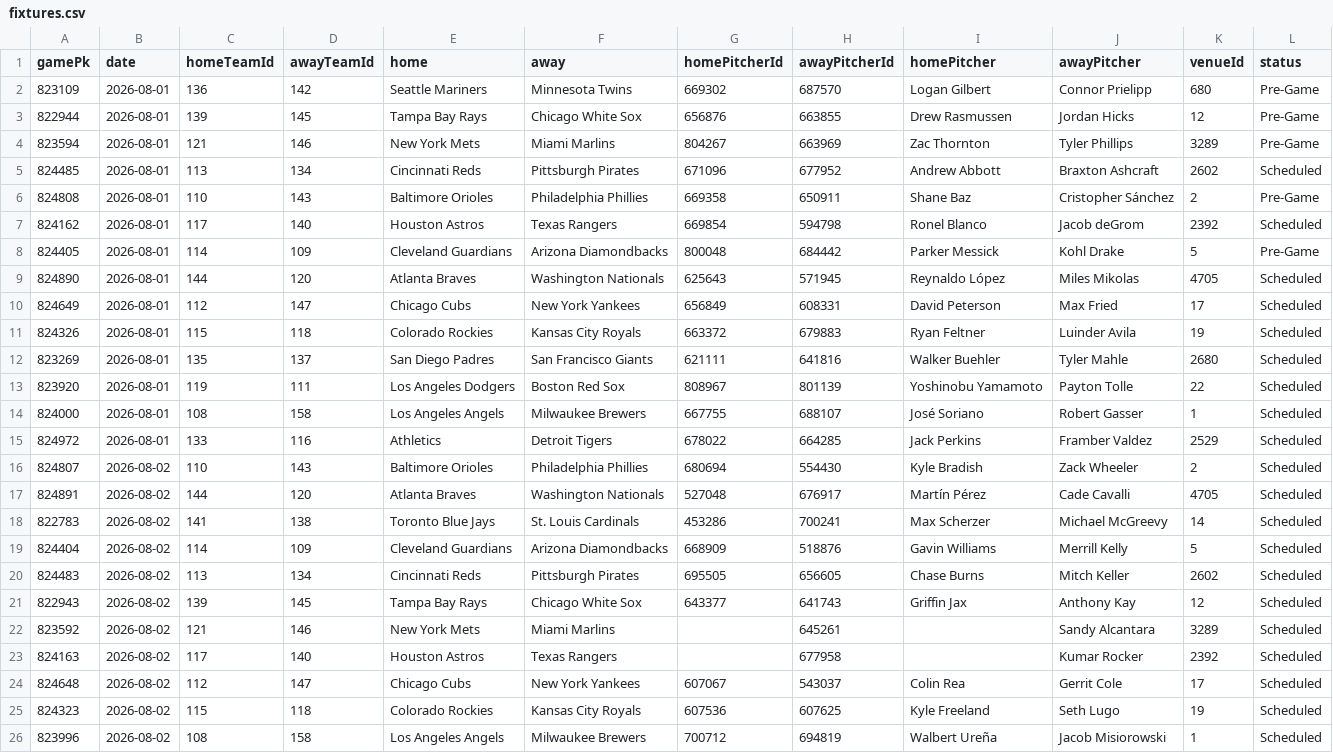
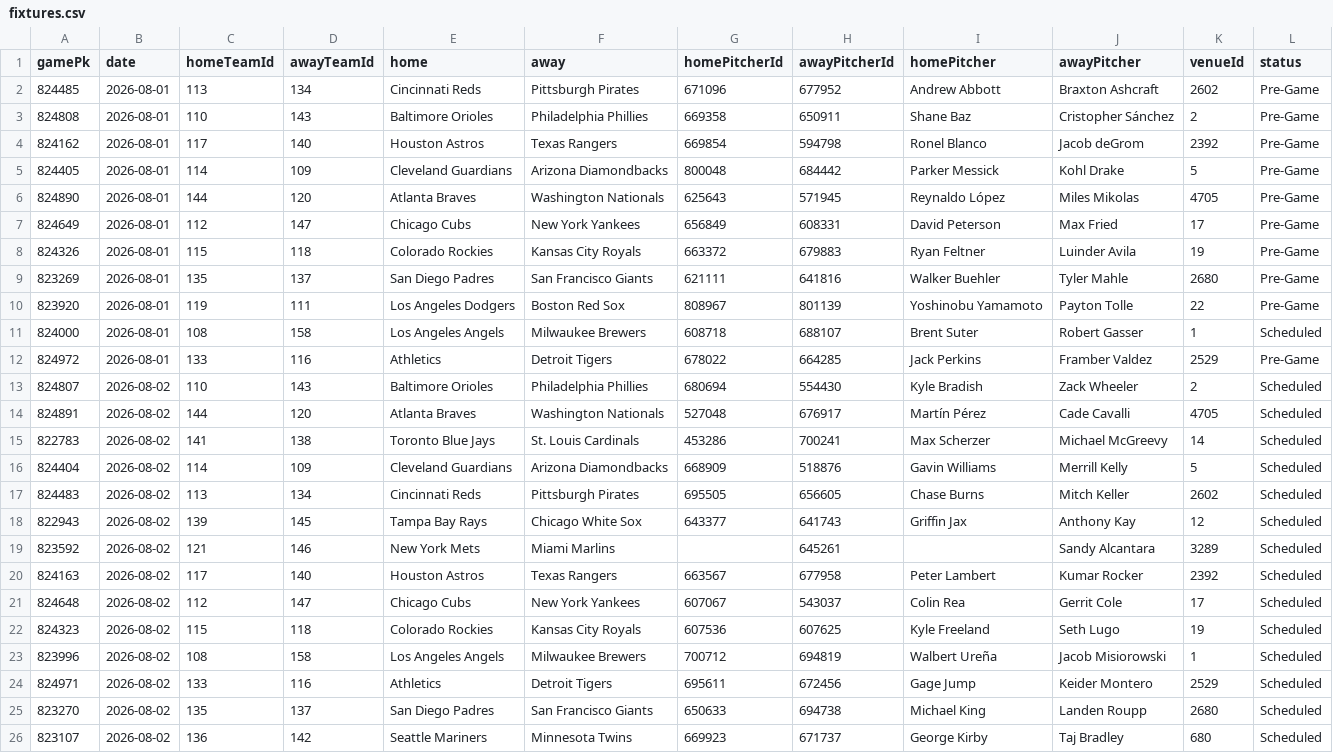
Before and after one commit to DanielTomaro13/MLB-Modelling, a CSV file: data/fixtures.csv, drawn as a sheet; only a part is shown; the shorter side is filled out with more unchanged rows.

```diff
--- a/data/fixtures.csv
+++ b/data/fixtures.csv
@@ -1,16 +1,13 @@
 gamePk,date,homeTeamId,awayTeamId,home,away,homePitcherId,awayPitcherId,homePitcher,awayPitcher,venueId,status
-823109,2026-08-01,136,142,Seattle Mariners,Minnesota Twins,669302,687570,Logan Gilbert,Connor Prielipp,680,Pre-Game
-822944,2026-08-01,139,145,Tampa Bay Rays,Chicago White Sox,656876,663855,Drew Rasmussen,Jordan Hicks,12,Pre-Game
-823594,2026-08-01,121,146,New York Mets,Miami Marlins,804267,663969,Zac Thornton,Tyler Phillips,3289,Pre-Game
-824485,2026-08-01,113,134,Cincinnati Reds,Pittsburgh Pirates,671096,677952,Andrew Abbott,Braxton Ashcraft,2602,Scheduled
+824485,2026-08-01,113,134,Cincinnati Reds,Pittsburgh Pirates,671096,677952,Andrew Abbott,Braxton Ashcraft,2602,Pre-Game
 824808,2026-08-01,110,143,Baltimore Orioles,Philadelphia Phillies,669358,650911,Shane Baz,Cristopher Sánchez,2,Pre-Game
-824162,2026-08-01,117,140,Houston Astros,Texas Rangers,669854,594798,Ronel Blanco,Jacob deGrom,2392,Scheduled
+824162,2026-08-01,117,140,Houston Astros,Texas Rangers,669854,594798,Ronel Blanco,Jacob deGrom,2392,Pre-Game
 824405,2026-08-01,114,109,Cleveland Guardians,Arizona Diamondbacks,800048,684442,Parker Messick,Kohl Drake,5,Pre-Game
-824890,2026-08-01,144,120,Atlanta Braves,Washington Nationals,625643,571945,Reynaldo López,Miles Mikolas,4705,Scheduled
-824649,2026-08-01,112,147,Chicago Cubs,New York Yankees,656849,608331,David Peterson,Max Fried,17,Scheduled
-824326,2026-08-01,115,118,Colorado Rockies,Kansas City Royals,663372,679883,Ryan Feltner,Luinder Avila,19,Scheduled
-823269,2026-08-01,135,137,San Diego Padres,San Francisco Giants,621111,641816,Walker Buehler,Tyler Mahle,2680,Scheduled
-823920,2026-08-01,119,111,Los Angeles Dodgers,Boston Red Sox,808967,801139,Yoshinobu Yamamoto,Payton Tolle,22,Scheduled
-824000,2026-08-01,108,158,Los Angeles Angels,Milwaukee Brewers,667755,688107,José Soriano,Robert Gasser,1,Scheduled
-824972,2026-08-01,133,116,Athletics,Detroit Tigers,678022,664285,Jack Perkins,Framber Valdez,2529,Scheduled
+824890,2026-08-01,144,120,Atlanta Braves,Washington Nationals,625643,571945,Reynaldo López,Miles Mikolas,4705,Pre-Game
+824649,2026-08-01,112,147,Chicago Cubs,New York Yankees,656849,608331,David Peterson,Max Fried,17,Pre-Game
+824326,2026-08-01,115,118,Colorado Rockies,Kansas City Royals,663372,679883,Ryan Feltner,Luinder Avila,19,Pre-Game
+823269,2026-08-01,135,137,San Diego Padres,San Francisco Giants,621111,641816,Walker Buehler,Tyler Mahle,2680,Pre-Game
+823920,2026-08-01,119,111,Los Angeles Dodgers,Boston Red Sox,808967,801139,Yoshinobu Yamamoto,Payton Tolle,22,Pre-Game
+824000,2026-08-01,108,158,Los Angeles Angels,Milwaukee Brewers,608718,688107,Brent Suter,Robert Gasser,1,Scheduled
+824972,2026-08-01,133,116,Athletics,Detroit Tigers,678022,664285,Jack Perkins,Framber Valdez,2529,Pre-Game
 824807,2026-08-02,110,143,Baltimore Orioles,Philadelphia Phillies,680694,554430,Kyle Bradish,Zack Wheeler,2,Scheduled
@@ -22,3 +19,3 @@ gamePk,date,homeTeamId,awayTeamId,home,away,homePitcherId,awayPitcherId,homePitc
 823592,2026-08-02,121,146,New York Mets,Miami Marlins,,645261,,Sandy Alcantara,3289,Scheduled
-824163,2026-08-02,117,140,Houston Astros,Texas Rangers,,677958,,Kumar Rocker,2392,Scheduled
+824163,2026-08-02,117,140,Houston Astros,Texas Rangers,663567,677958,Peter Lambert,Kumar Rocker,2392,Scheduled
 824648,2026-08-02,112,147,Chicago Cubs,New York Yankees,607067,543037,Colin Rea,Gerrit Cole,17,Scheduled
```
Also changed, not shown: reports/predictions.csv, 7 other files.
